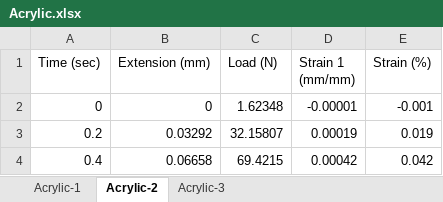
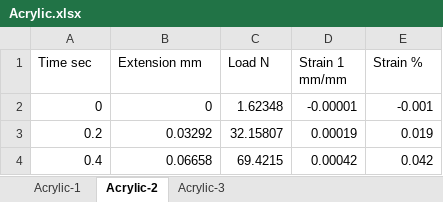
Before and after one commit to BionicMango/AMME1362-Lab-Report, an Excel workbook: Dataset/Acrylic.xlsx, sheet Acrylic-2, drawn as a sheet; only a part is shown; values as stored, in another font and other column widths than the file's, no borders; the diff names each change by its address in the sheet, - before the commit and + after, or states it on an @@ line.

```diff
--- a/Dataset/Acrylic.xlsx (sheet Acrylic-2)
+++ b/Dataset/Acrylic.xlsx (sheet Acrylic-2)
-A1: Time (sec)
+A1: Time sec
-B1: Extension (mm)
+B1: Extension mm
-C1: Load (N)
+C1: Load N
-D1: Strain 1 (mm/mm)
+D1: Strain 1 mm/mm
-E1: Strain (%)
+E1: Strain %
```
Also changed, not shown: sheet Acrylic-1, sheet Acrylic-3, Dataset/Mild steel.xlsx, Dataset/Nylon 6.xlsx, 3 other files.
